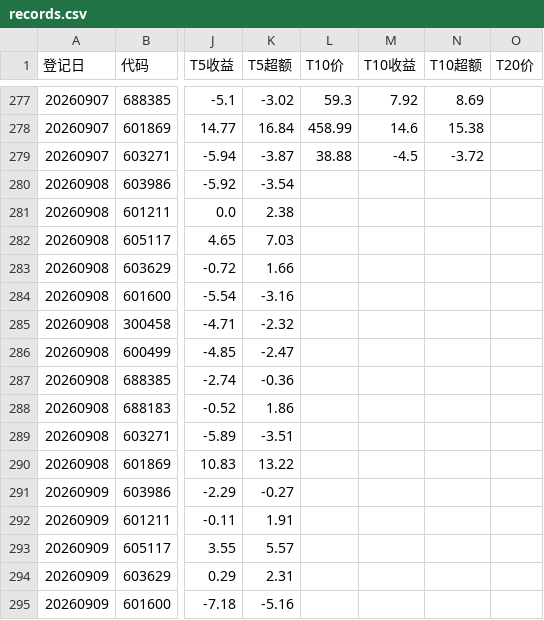
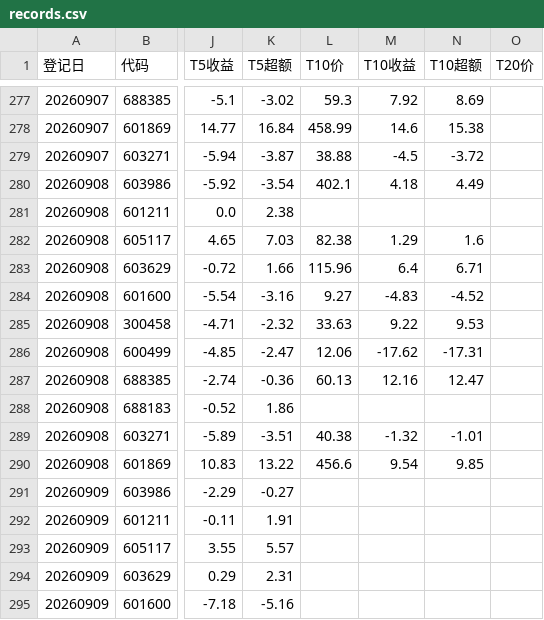
Before and after one commit to yiongq/astock-radar, a CSV file: data/track/records.csv, drawn as a sheet; only a part is shown, gaps mark what is left out; the diff covers the shown part only; the diff names each change by its address in the sheet, - before the commit and + after, or states it on an @@ line.

```diff
--- a/data/track/records.csv
+++ b/data/track/records.csv
-L280 (T10价): (empty)
+L280 (T10价): 402.1
-M280 (T10收益): (empty)
+M280 (T10收益): 4.18
-N280 (T10超额): (empty)
+N280 (T10超额): 4.49
-L282 (T10价): (empty)
+L282 (T10价): 82.38
-M282 (T10收益): (empty)
+M282 (T10收益): 1.29
-N282 (T10超额): (empty)
+N282 (T10超额): 1.6
-L283 (T10价): (empty)
+L283 (T10价): 115.96
-M283 (T10收益): (empty)
+M283 (T10收益): 6.4
-N283 (T10超额): (empty)
+N283 (T10超额): 6.71
-L284 (T10价): (empty)
+L284 (T10价): 9.27
-M284 (T10收益): (empty)
+M284 (T10收益): -4.83
-N284 (T10超额): (empty)
+N284 (T10超额): -4.52
-L285 (T10价): (empty)
+L285 (T10价): 33.63
-M285 (T10收益): (empty)
+M285 (T10收益): 9.22
-N285 (T10超额): (empty)
+N285 (T10超额): 9.53
-L286 (T10价): (empty)
+L286 (T10价): 12.06
-M286 (T10收益): (empty)
+M286 (T10收益): -17.62
-N286 (T10超额): (empty)
+N286 (T10超额): -17.31
-L287 (T10价): (empty)
+L287 (T10价): 60.13
-M287 (T10收益): (empty)
+M287 (T10收益): 12.16
-N287 (T10超额): (empty)
+N287 (T10超额): 12.47
-L289 (T10价): (empty)
+L289 (T10价): 40.38
-M289 (T10收益): (empty)
+M289 (T10收益): -1.32
-N289 (T10超额): (empty)
+N289 (T10超额): -1.01
-L290 (T10价): (empty)
+L290 (T10价): 456.6
-M290 (T10收益): (empty)
+M290 (T10收益): 9.54
-N290 (T10超额): (empty)
+N290 (T10超额): 9.85
```
Also changed, not shown: 11 added rows and 63 edited cells elsewhere in this file, data/latest/indices.csv, data/latest/yjbb_base.csv, 10 other files.
